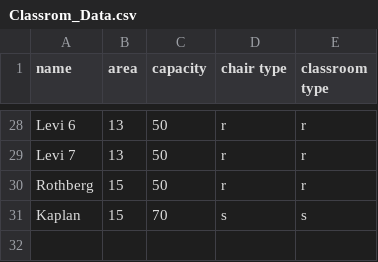
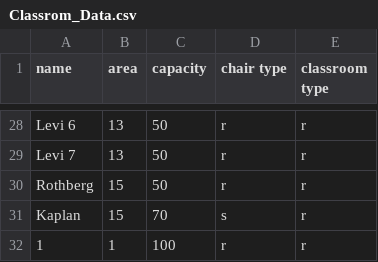
Before and after one commit to meship/AI, a CSV file: Data/Classrom_Data.csv, drawn as a sheet; only a part is shown, gaps mark what is left out.

```diff
--- a/Data/Classrom_Data.csv
+++ b/Data/Classrom_Data.csv
@@ -30,2 +30,3 @@ Levi 7,13,50,r,r
 Rothberg,15,50,r,r
-Kaplan,15,70,s,s
+Kaplan,15,70,s,r
+1,1,100,r,r
```
Also changed, not shown: 8 other files.
